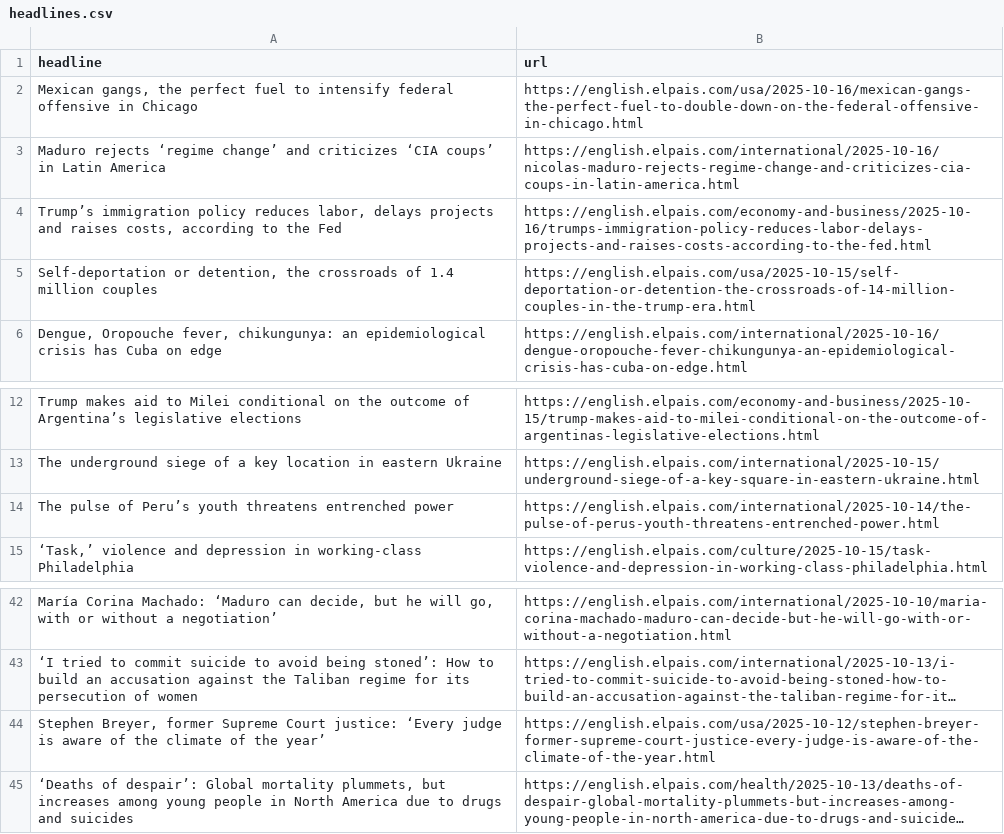
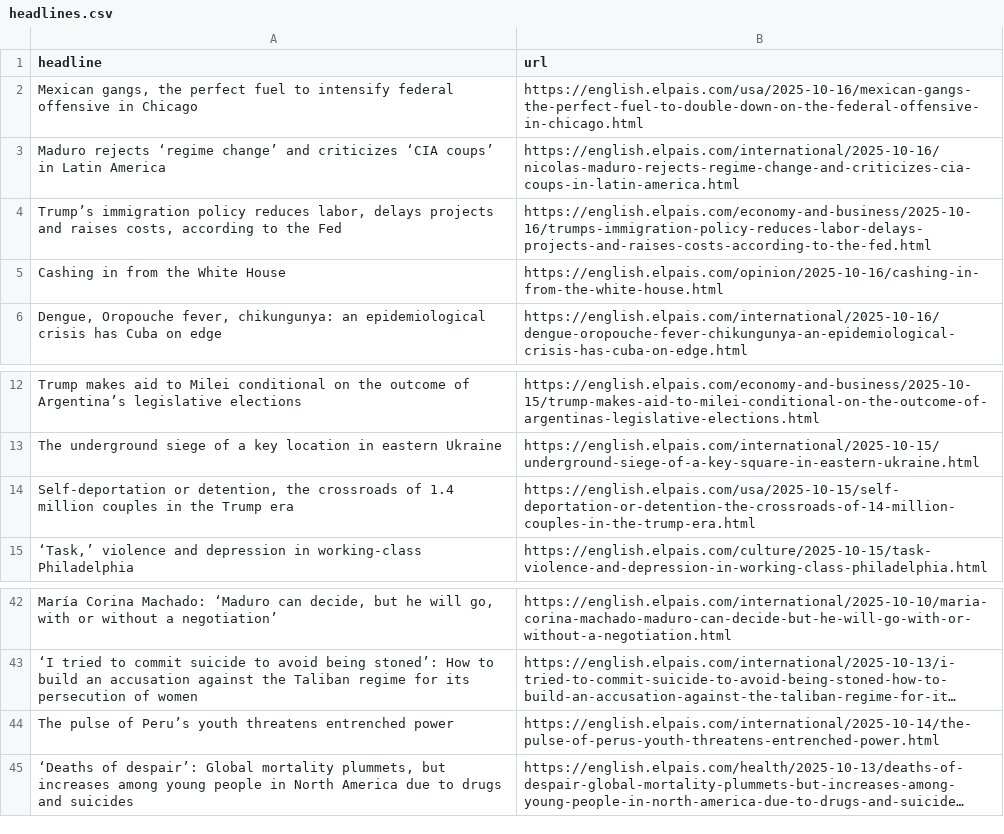
Before and after one commit to LisaMEckardt/el-pais-autoscraper, a CSV file: headlines.csv, drawn as a sheet; only a part is shown, gaps mark what is left out; long unchanged cells end in …; removed rows and columns are numbered as before the commit, all else as after; the diff names each change by its address in the sheet, - before the commit and + after, or states it on an @@ line.

```diff
--- a/headlines.csv
+++ b/headlines.csv
-row 5: Self-deportation or detention, the crossroads of 1.4 million couples | https://english.elpais.com/usa/2025-10-15/self-deportation-or-detention-the-crossroads-of-14-million-couples-in-the-trump-era.html
+row 5: Cashing in from the White House | https://english.elpais.com/opinion/2025-10-16/cashing-in-from-the-white-house.html
+row 14: Self-deportation or detention, the crossroads of 1.4 million couples in the Trump era | https://english.elpais.com/usa/2025-10-15/self-deportation-or-detention-the-crossroads-of-14-million-couples-in-the-trump-era.html
-row 44: Stephen Breyer, former Supreme Court justice: ‘Every judge is aware of the climate of the year’ | https://english.elpais.com/usa/2025-10-12/stephen-breyer-former-supreme-court-justice-every-judge-is-aware-of-the-climate-of-the-year.html
@@ row 14 moved to row 44: The pulse of Peru’s youth threatens entr… @@
```
